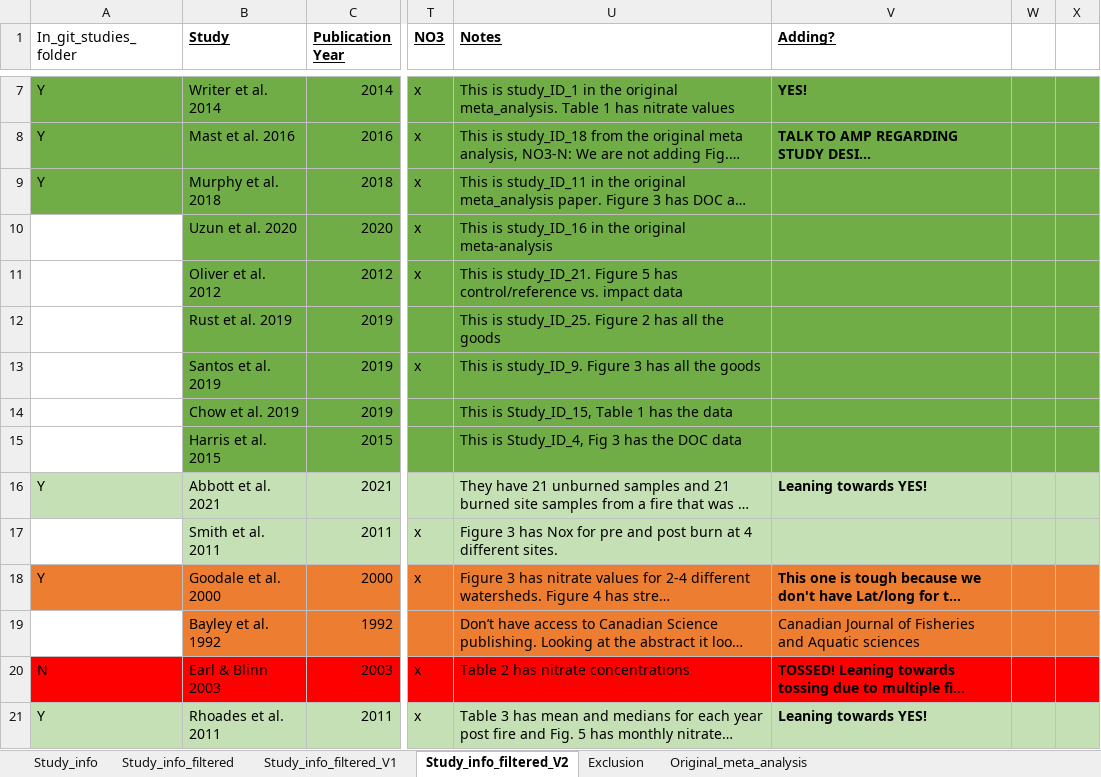
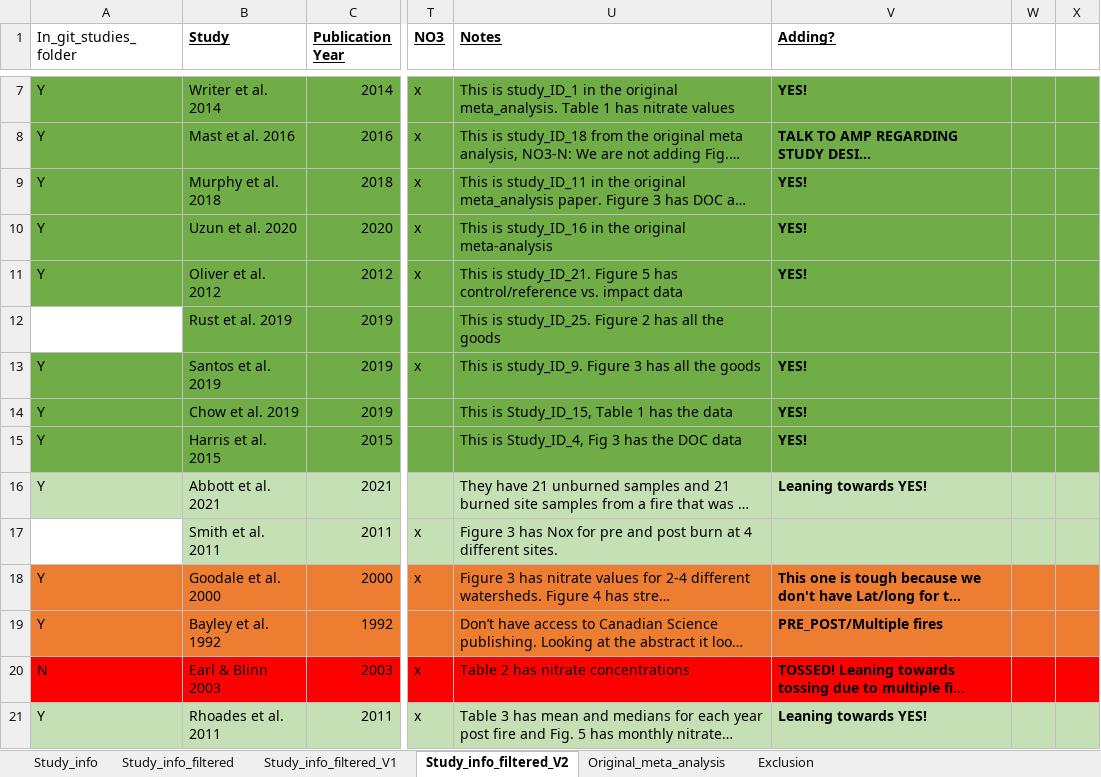
Before and after one commit to river-corridors-sfa/rc_sfa-rc-3-wenas-modeling, an Excel workbook: Lit_Review_Fig/FireMeta_Rproj/inputs/StudiesData_Table1.xlsx, sheet Study_info_filtered_V2, drawn as a sheet; only a part is shown, gaps mark what is left out; long unchanged cells end in …; values as stored, in another font and other column widths than the file's, no borders; the diff names each change by its address in the sheet, - before the commit and + after, or states it on an @@ line.

Commit message:
Added more studies

```diff
--- a/Lit_Review_Fig/FireMeta_Rproj/inputs/StudiesData_Table1.xlsx (sheet Study_info_filtered_V2)
+++ b/Lit_Review_Fig/FireMeta_Rproj/inputs/StudiesData_Table1.xlsx (sheet Study_info_filtered_V2)
@@ sheet tab order changed: Study_info | Study_info_filtered | Study_info_filtered_V1 | Study_info_filtered_V2 | Original_meta_analysis | Exclusion @@
-V9:V11 (Adding?): (empty)
+V9:V11 (Adding?): YES!
-A10:A11 (In_git_studies_folder): (empty)
+A10:A11 (In_git_studies_folder): Y
-A10:A11 fill: none
+A10:A11 fill: #70AD47
-A13:A15 (In_git_studies_folder): (empty)
+A13:A15 (In_git_studies_folder): Y
-A13:A15 fill: none
+A13:A15 fill: #70AD47
-V13:V15 (Adding?): (empty)
+V13:V15 (Adding?): YES!
-A19 (In_git_studies_folder): (empty)
+A19 (In_git_studies_folder): Y
-A19 fill: none
+A19 fill: #ED7D31
-V19 (Adding?): Canadian Journal of Fisheries and Aquatic sciences
+V19 (Adding?): PRE_POST/Multiple fires
-V19 bold: off
+V19 bold: on
```
Also changed, not shown: sheet Original_meta_analysis, 6 other files.
